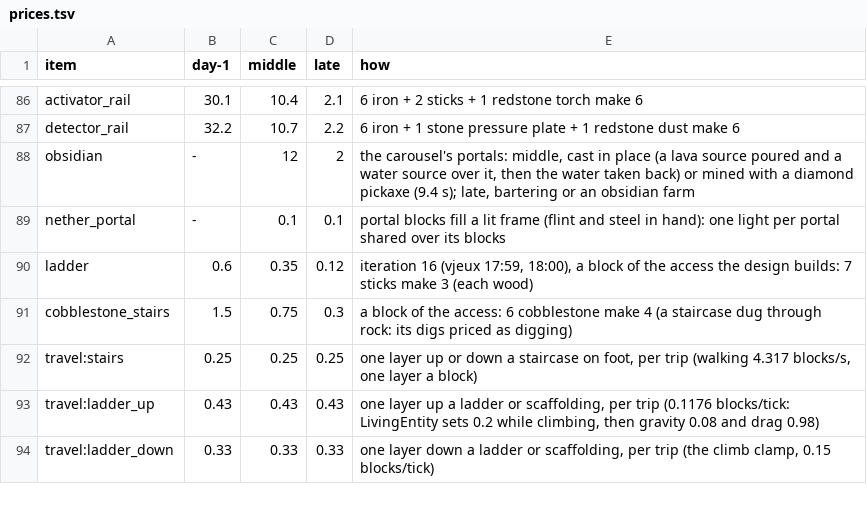
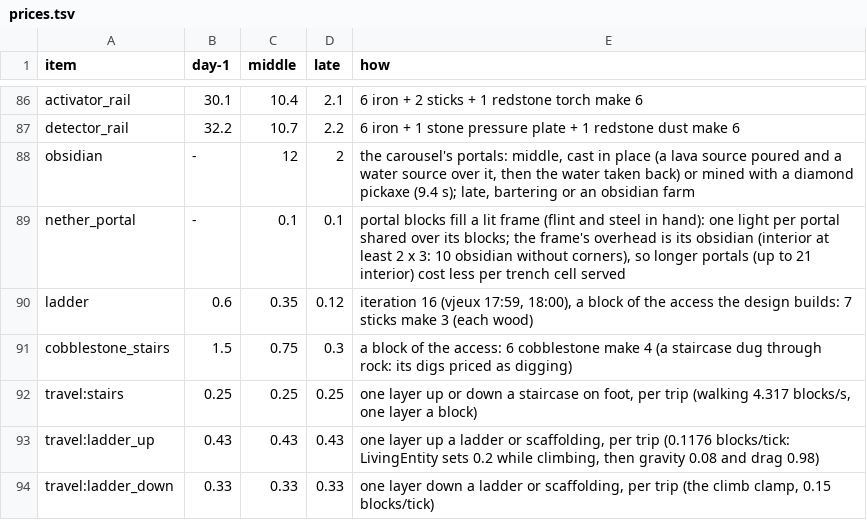
Before and after one commit to vjeux/redstonepedia, a TSV file: designs/farms/prices.tsv, drawn as a sheet; only a part is shown, gaps mark what is left out.

Commit message:
farm-iron-carousel (G1 points, 8146b8db): portal contact per cell (default full-block inside shape; any overlap sends it): portal walls alongside the trenches, every box meant to stay out of every portal cell; a group's 30 attempts: 1-(1-k/289)^30, k ~21 (90%) / ~41 (99%); no queue in the Nether (all portals link to one Nether portal); the Nether side's rules (exit kill, portal tickets 300 gt radius 3, drops away from portal cells, restart); the smallest box recomputed: ~24x9x5 (~1,100) at 90%, ~24x12x5 (~1,450) at 99% vs 6 copies ~44,600; the portal row notes the frame overhead. Tests run: cargo test --release -p redsim --lib prices (5 passed)

```diff
--- a/designs/farms/prices.tsv
+++ b/designs/farms/prices.tsv
@@ -88,3 +88,3 @@ detector_rail	32.2	10.7	2.2	6 iron + 1 stone pressure plate + 1 redstone dust ma
 obsidian	-	12	2	the carousel's portals: middle, cast in place (a lava source poured and a water source over it, then the water taken back) or mined with a diamond pickaxe (9.4 s); late, bartering or an obsidian farm
-nether_portal	-	0.1	0.1	portal blocks fill a lit frame (flint and steel in hand): one light per portal shared over its blocks
+nether_portal	-	0.1	0.1	portal blocks fill a lit frame (flint and steel in hand): one light per portal shared over its blocks; the frame's overhead is its obsidian (interior at least 2 x 3: 10 obsidian without corners), so longer portals (up to 21 interior) cost less per trench cell served
 ladder	0.6	0.35	0.12	iteration 16 (vjeux 17:59, 18:00), a block of the access the design builds: 7 sticks make 3 (each wood)
```
Also changed, not shown: 1 other file.
